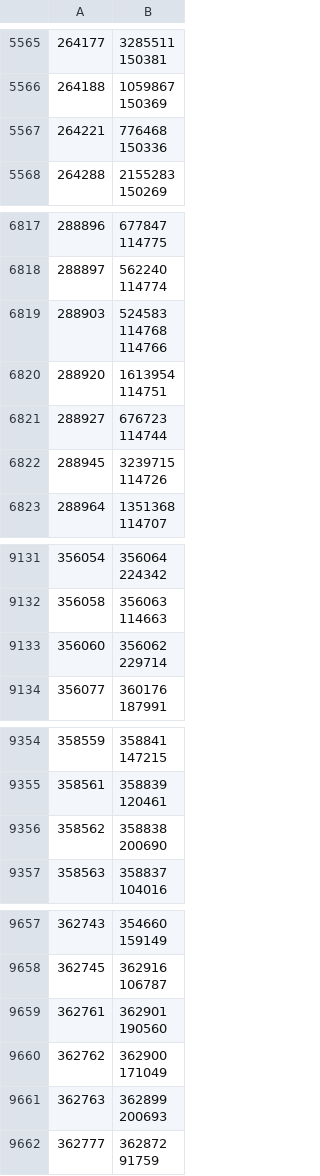
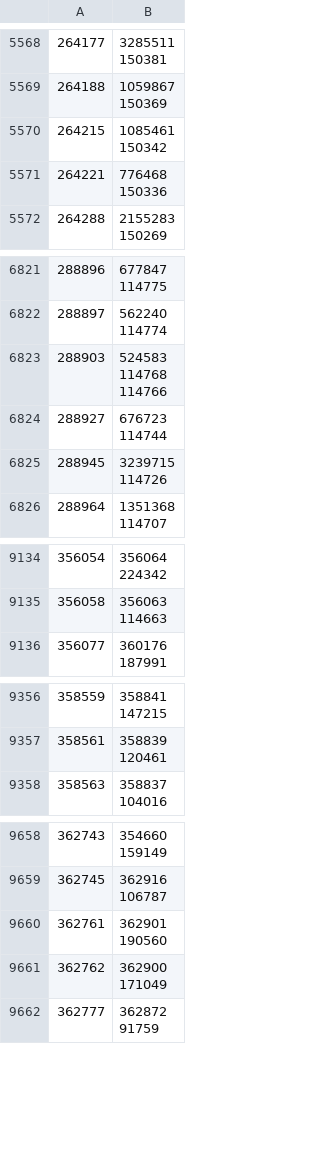
Before and after one commit to dedyk/JapaneseDictionaryWeb, a CSV file: db/sentences_groups.csv, drawn as a sheet; only a part is shown, gaps mark what is left out; the diff covers the shown part only.

```diff
--- a/db/sentences_groups.csv
+++ b/db/sentences_groups.csv
@@ -12659,2 +12665,4 @@
 150369"
+264215,"1085461
+150342"
 264221,"776468
@@ -15401,4 +15409,2 @@
 114766"
-288920,"1613954
-114751"
 288927,"676723
@@ -20440,4 +20446,2 @@
 114663"
-356060,"356062
-229714"
 356077,"360176
@@ -20903,4 +20907,2 @@
 120461"
-358562,"358838
-200690"
 358563,"358837
@@ -21540,4 +21542,2 @@
 171049"
-362763,"362899
-200693"
 362777,"362872
```
Also changed, not shown: 5 added rows and 1 removed row elsewhere in this file, 2 other files.
